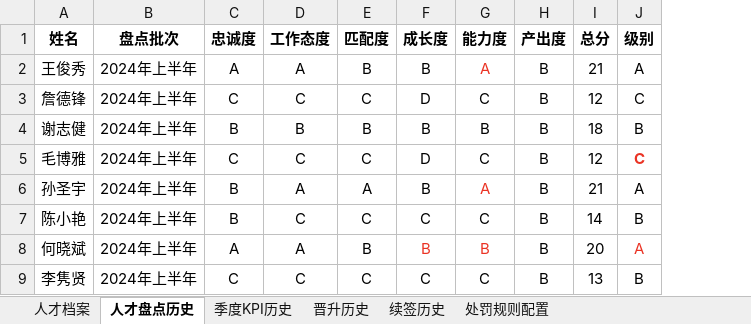
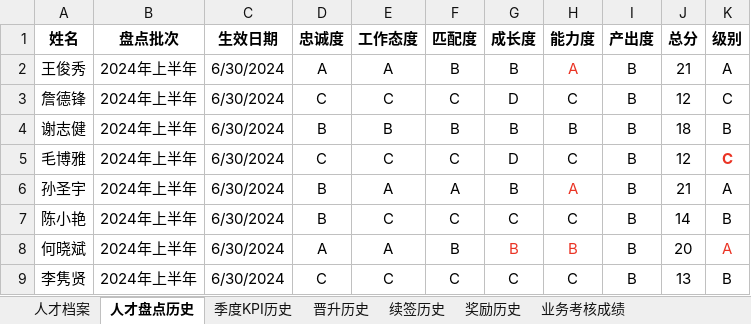
Before and after one commit to SammiLv/depot, an Excel workbook: requirements/handoff/talent/数据导入-生产.xlsx, sheet 人才盘点历史, drawn as a sheet; only a part is shown; values as stored, in another font and other column widths than the file's, no borders; the diff names each change by its address in the sheet, - before the commit and + after, or states it on an @@ line.

```diff
--- a/requirements/handoff/talent/数据导入-生产.xlsx (sheet 人才盘点历史)
+++ b/requirements/handoff/talent/数据导入-生产.xlsx (sheet 人才盘点历史)
-sheet tab: 处罚规则配置
+sheet tab: 奖励历史
+sheet tab: 业务考核成绩
+column C (生效日期), rows 2-9: all 6/30/2024
```
Also changed, not shown: sheet 季度KPI历史, sheet 晋升历史, sheet 续签历史, 9 other files.
